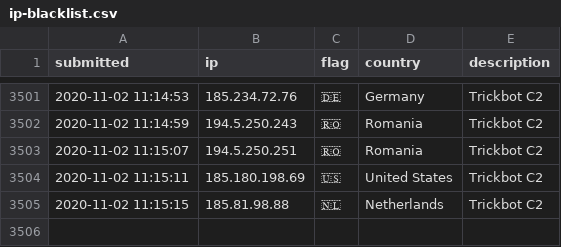
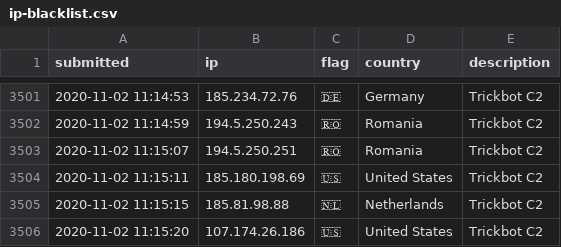
Before and after one commit to l-perrone/IoC, a CSV file: ip-blacklist.csv, drawn as a sheet; only a part is shown, gaps mark what is left out; the diff names each change by its address in the sheet, - before the commit and + after, or states it on an @@ line.

Commit message:
New IoC pushed.

```diff
--- a/ip-blacklist.csv
+++ b/ip-blacklist.csv
+row 3506: 2020-11-02 11:15:20 | 107.174.26.186 | 🇺🇸 | United States | Trickbot C2
```
